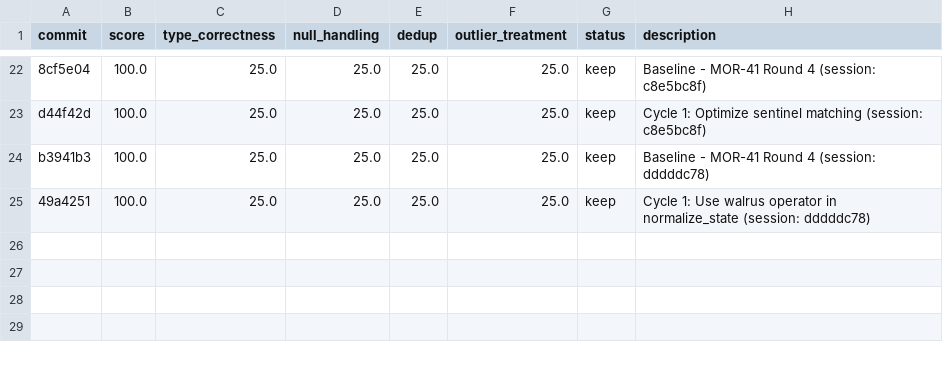
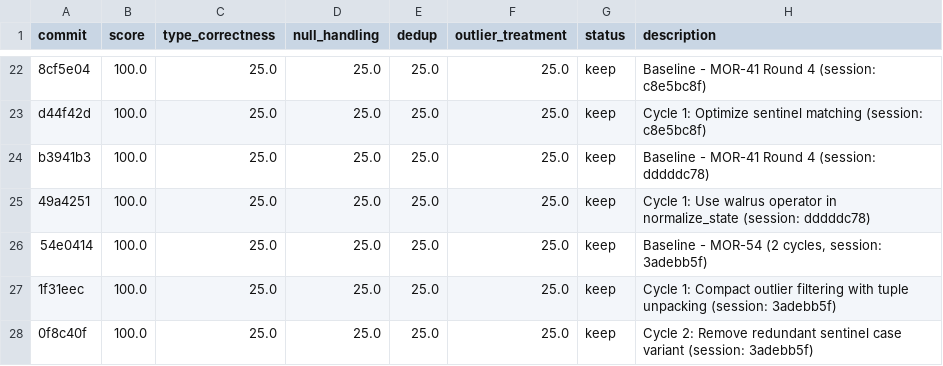
Before and after one commit to bmaguiraz/autoresearcher, a TSV file: experiments/03-data-cleaning/results.tsv, drawn as a sheet; only a part is shown, gaps mark what is left out.

```diff
--- a/experiments/03-data-cleaning/results.tsv
+++ b/experiments/03-data-cleaning/results.tsv
@@ -25 +25,4 @@ b3941b3	100.0	25.0	25.0	25.0	25.0	keep	Baseline - MOR-41 Round 4 (session: ddddd
 49a4251	100.0	25.0	25.0	25.0	25.0	keep	Cycle 1: Use walrus operator in normalize_state (session: dddddc78)
+54e0414	100.0	25.0	25.0	25.0	25.0	keep	Baseline - MOR-54 (2 cycles, session: 3adebb5f)
+1f31eec	100.0	25.0	25.0	25.0	25.0	keep	Cycle 1: Compact outlier filtering with tuple unpacking (session: 3adebb5f)
+0f8c40f	100.0	25.0	25.0	25.0	25.0	keep	Cycle 2: Remove redundant sentinel case variant (session: 3adebb5f)
```
Also changed, not shown: 1 other file.
